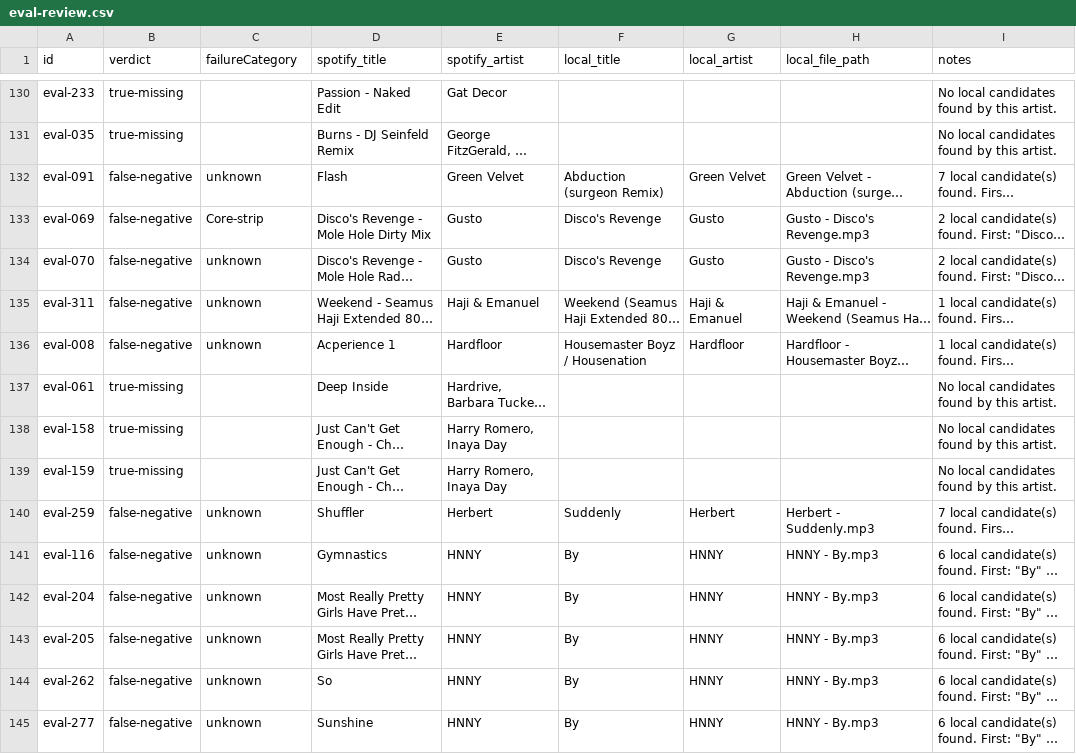
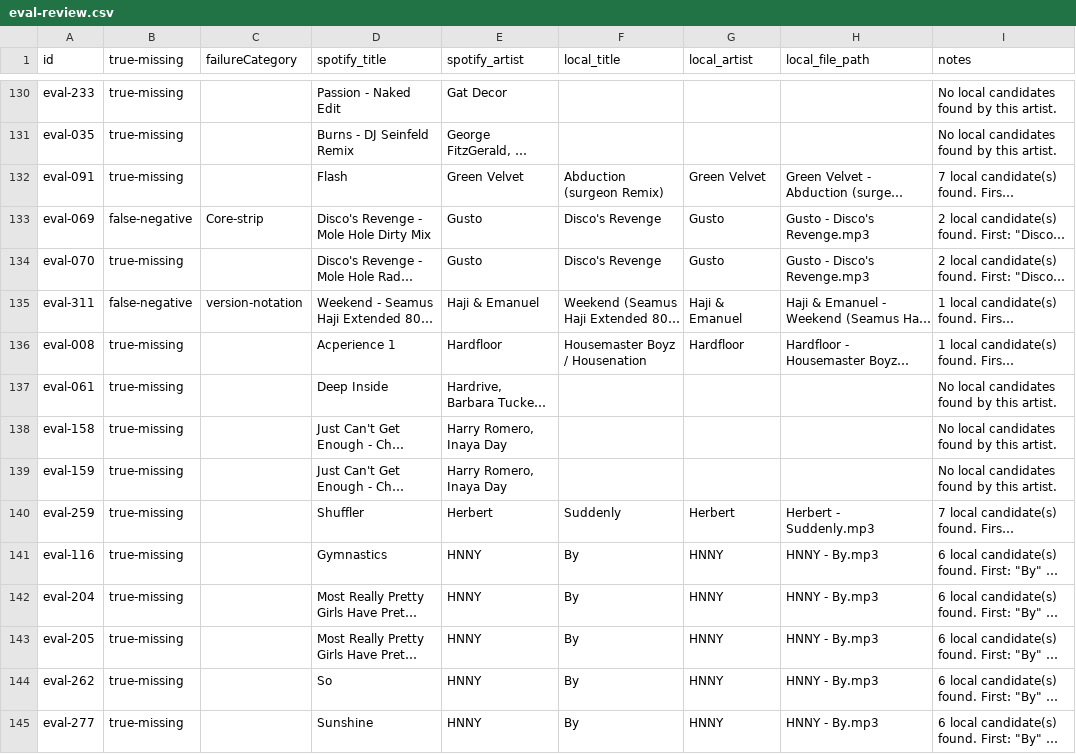
Before and after one commit to gwherrett/mako-sync, a CSV file: eval-review.csv, drawn as a sheet; only a part is shown, gaps mark what is left out; long unchanged cells end in …; the diff covers the shown part only; the diff names each change by its address in the sheet, - before the commit and + after, or states it on an @@ line.

Commit message:
Add files via upload
finish review of eval-review.csv

```diff
--- a/eval-review.csv
+++ b/eval-review.csv
-B1: verdict
+B1: true-missing
-B132 (true-missing): false-negative
+B132 (true-missing): true-missing
-C132 (failureCategory): unknown
+C132 (failureCategory): (empty)
-B134 (true-missing): false-negative
+B134 (true-missing): true-missing
-C134 (failureCategory): unknown
+C134 (failureCategory): (empty)
-C135 (failureCategory): unknown
+C135 (failureCategory): version-notation
-B136 (true-missing): false-negative
+B136 (true-missing): true-missing
-C136 (failureCategory): unknown
+C136 (failureCategory): (empty)
-B140:B145 (true-missing): false-negative
+B140:B145 (true-missing): true-missing
-C140:C145 (failureCategory): unknown
+C140:C145 (failureCategory): (empty)
```
Also changed, not shown: 158 edited cells elsewhere in this file.
